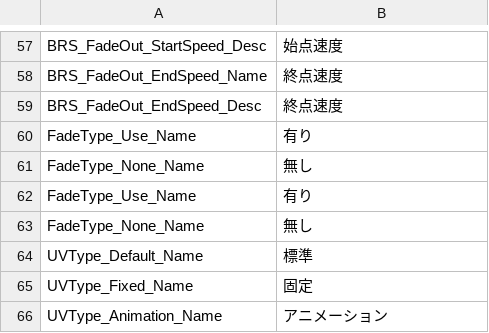
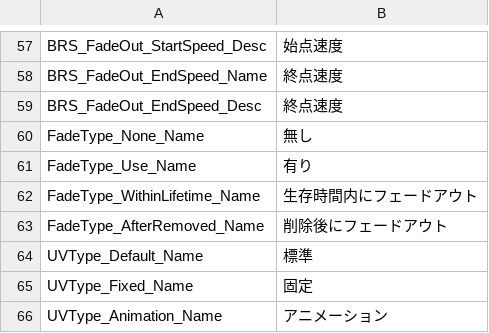
Before and after one commit to effekseer/Effekseer, a CSV file: Dev/release/resources/languages/ja/Effekseer_BasicRenderSettings.csv, drawn as a sheet; only a part is shown, gaps mark what is left out; removed rows and columns are numbered as before the commit, all else as after; the diff names each change by its address in the sheet, - before the commit and + after, or states it on an @@ line.

Commit message:
Fix language files.

```diff
--- a/Dev/release/resources/languages/ja/Effekseer_BasicRenderSettings.csv
+++ b/Dev/release/resources/languages/ja/Effekseer_BasicRenderSettings.csv
-row 60: FadeType_Use_Name | 有り
-row 63: FadeType_None_Name | 無し
+row 62: FadeType_WithinLifetime_Name | 生存時間内にフェードアウト
+row 63: FadeType_AfterRemoved_Name | 削除後にフェードアウト
```
Also changed, not shown: Dev/release/resources/languages/en/Effekseer_BasicRenderSettings.csv.
